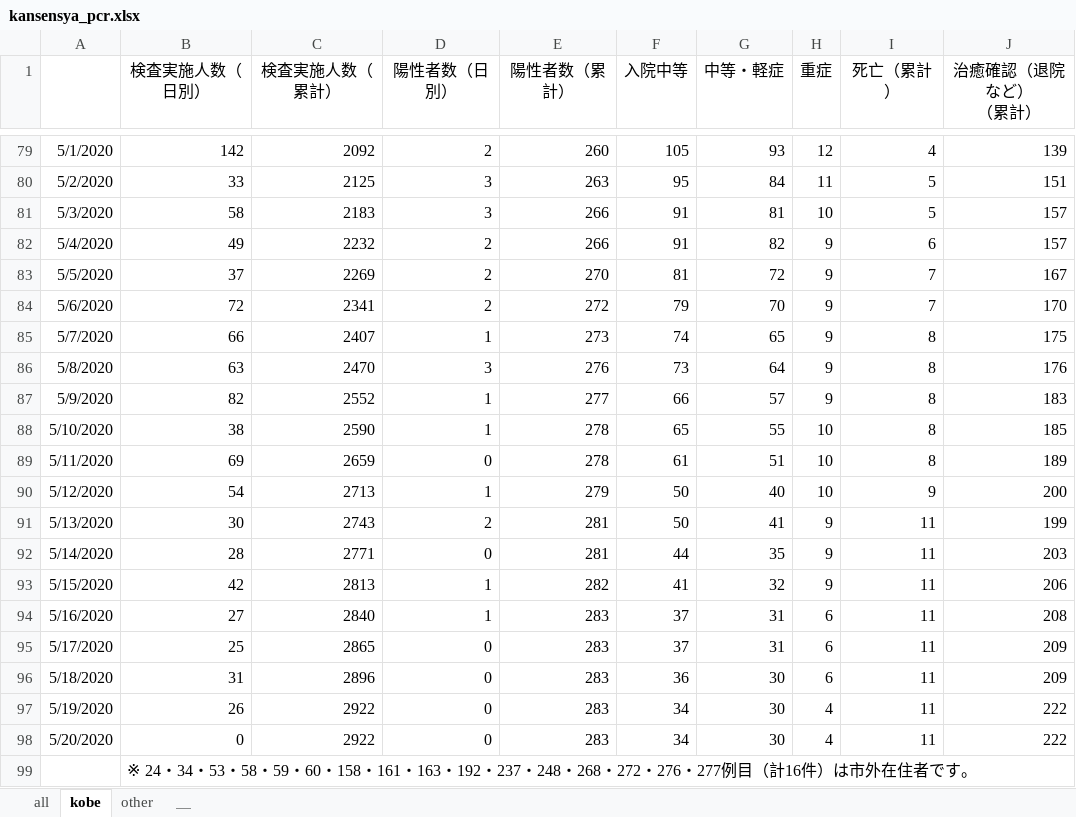
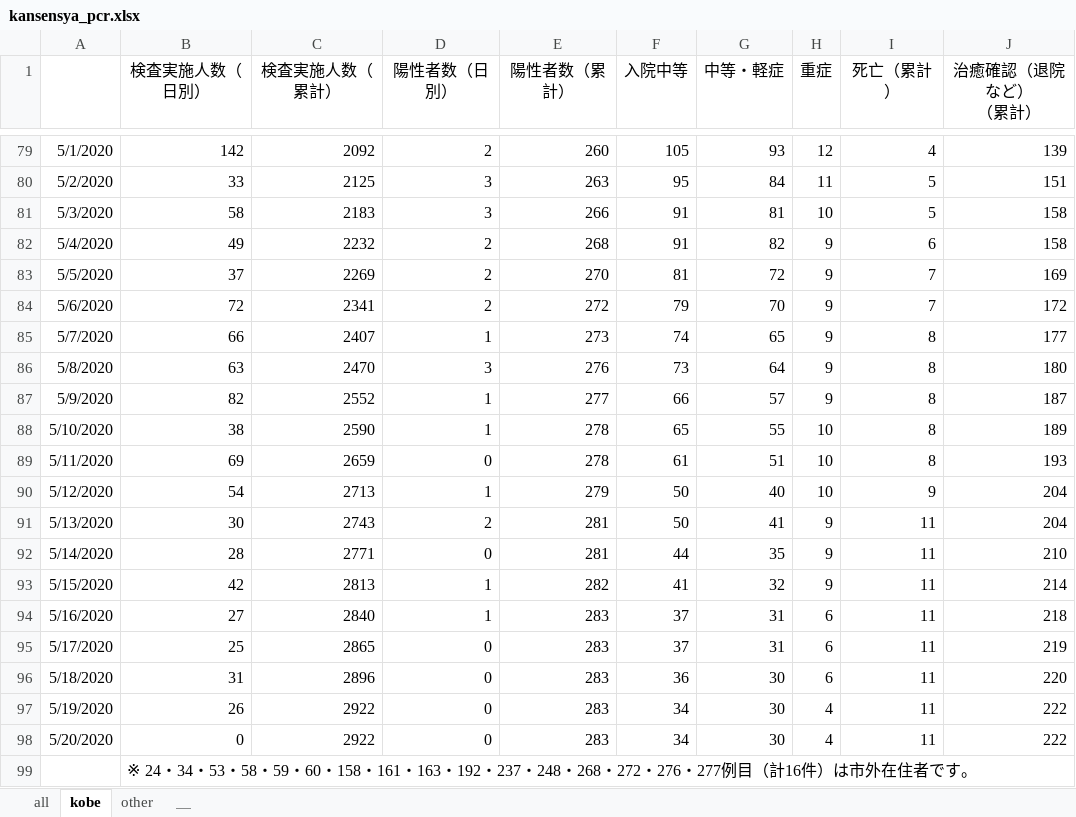
Before and after one commit to codeforjapan/kobe-stopcovid19, an Excel workbook: static/data/kansensya_pcr.xlsx, sheet kobe, drawn as a sheet; only a part is shown, gaps mark what is left out; values as stored, in another font and other column widths than the file's, no borders; the diff names each change by its address in the sheet, - before the commit and + after, or states it on an @@ line.

```diff
--- a/static/data/kansensya_pcr.xlsx (sheet kobe)
+++ b/static/data/kansensya_pcr.xlsx (sheet kobe)
-J81:J82 (治癒確認（退院など） （累計）): 157
+J81:J82 (治癒確認（退院など） （累計）): 158
-E82 (陽性者数（累計）): 266
+E82 (陽性者数（累計）): 268
-J83 (治癒確認（退院など） （累計）): 167
+J83 (治癒確認（退院など） （累計）): 169
-J84 (治癒確認（退院など） （累計）): 170
+J84 (治癒確認（退院など） （累計）): 172
-J85 (治癒確認（退院など） （累計）): 175
+J85 (治癒確認（退院など） （累計）): 177
-J86 (治癒確認（退院など） （累計）): 176
+J86 (治癒確認（退院など） （累計）): 180
-J87 (治癒確認（退院など） （累計）): 183
+J87 (治癒確認（退院など） （累計）): 187
-J88 (治癒確認（退院など） （累計）): 185
+J88 (治癒確認（退院など） （累計）): 189
-J89 (治癒確認（退院など） （累計）): 189
+J89 (治癒確認（退院など） （累計）): 193
-J90 (治癒確認（退院など） （累計）): 200
+J90 (治癒確認（退院など） （累計）): 204
-J91 (治癒確認（退院など） （累計）): 199
+J91 (治癒確認（退院など） （累計）): 204
-J92 (治癒確認（退院など） （累計）): 203
+J92 (治癒確認（退院など） （累計）): 210
-J93 (治癒確認（退院など） （累計）): 206
+J93 (治癒確認（退院など） （累計）): 214
-J94 (治癒確認（退院など） （累計）): 208
+J94 (治癒確認（退院など） （累計）): 218
-J95 (治癒確認（退院など） （累計）): 209
+J95 (治癒確認（退院など） （累計）): 219
-J96 (治癒確認（退院など） （累計）): 209
+J96 (治癒確認（退院など） （累計）): 220
```
Also changed, not shown: sheet all, 1 other file.
